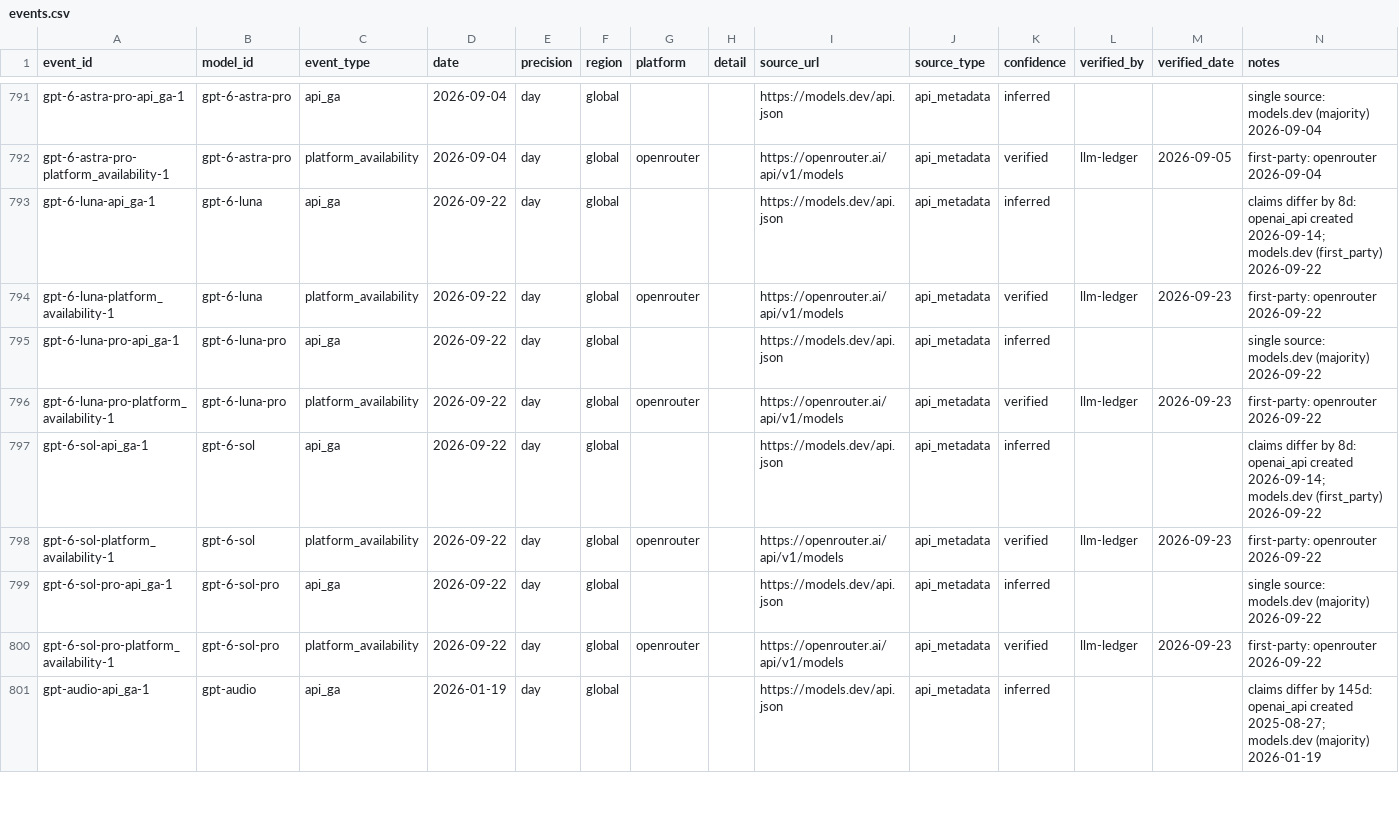
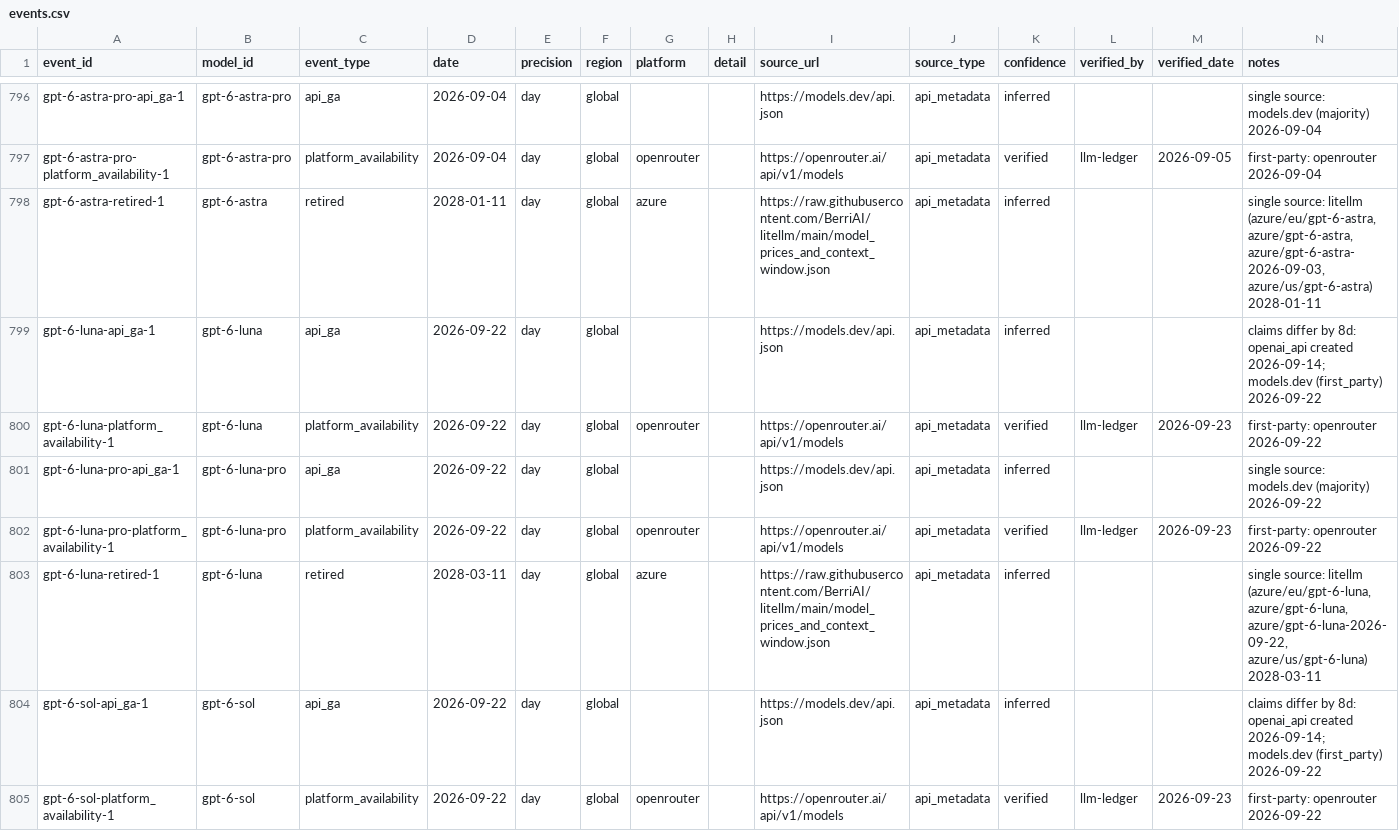
Before and after one commit to YasamanAnsari/llm-ledger, a CSV file: data/core/events.csv, drawn as a sheet; only a part is shown, gaps mark what is left out; the shorter side is filled out with more unchanged rows; the diff covers the shown part only.

```diff
--- a/data/core/events.csv
+++ b/data/core/events.csv
@@ -792,2 +797,3 @@ gpt-6-astra-pro-api_ga-1,gpt-6-astra-pro,api_ga,2026-09-04,day,global,,,https://
 gpt-6-astra-pro-platform_availability-1,gpt-6-astra-pro,platform_availability,2026-09-04,day,global,openrouter,,https://openrouter.ai/api/v1/models,api_metadata,verified,llm-ledger,2026-09-05,first-party: openrouter 2026-09-04
+gpt-6-astra-retired-1,gpt-6-astra,retired,2028-01-11,day,global,azure,,https://raw.githubusercontent.com/BerriAI/litellm/main/model_prices_and_context_window.json,api_metadata,inferred,,,"single source: litellm (azure/eu/gpt-6-astra, azure/gpt-6-astra, azure/gpt-6-astra-2026-09-03, azure/us/gpt-6-astra) 2028-01-11"
 gpt-6-luna-api_ga-1,gpt-6-luna,api_ga,2026-09-22,day,global,,,https://models.dev/api.json,api_metadata,inferred,,,claims differ by 8d: openai_api created 2026-09-14; models.dev (first_party) 2026-09-22
@@ -796,2 +802,3 @@ gpt-6-luna-pro-api_ga-1,gpt-6-luna-pro,api_ga,2026-09-22,day,global,,,https://mo
 gpt-6-luna-pro-platform_availability-1,gpt-6-luna-pro,platform_availability,2026-09-22,day,global,openrouter,,https://openrouter.ai/api/v1/models,api_metadata,verified,llm-ledger,2026-09-23,first-party: openrouter 2026-09-22
+gpt-6-luna-retired-1,gpt-6-luna,retired,2028-03-11,day,global,azure,,https://raw.githubusercontent.com/BerriAI/litellm/main/model_prices_and_context_window.json,api_metadata,inferred,,,"single source: litellm (azure/eu/gpt-6-luna, azure/gpt-6-luna, azure/gpt-6-luna-2026-09-22, azure/us/gpt-6-luna) 2028-03-11"
 gpt-6-sol-api_ga-1,gpt-6-sol,api_ga,2026-09-22,day,global,,,https://models.dev/api.json,api_metadata,inferred,,,claims differ by 8d: openai_api created 2026-09-14; models.dev (first_party) 2026-09-22
```
Also changed, not shown: 14 added rows, 1 removed row and 13 edited cells elsewhere in this file, data/core/claims.csv, data/core/models.csv, 24 other files.
